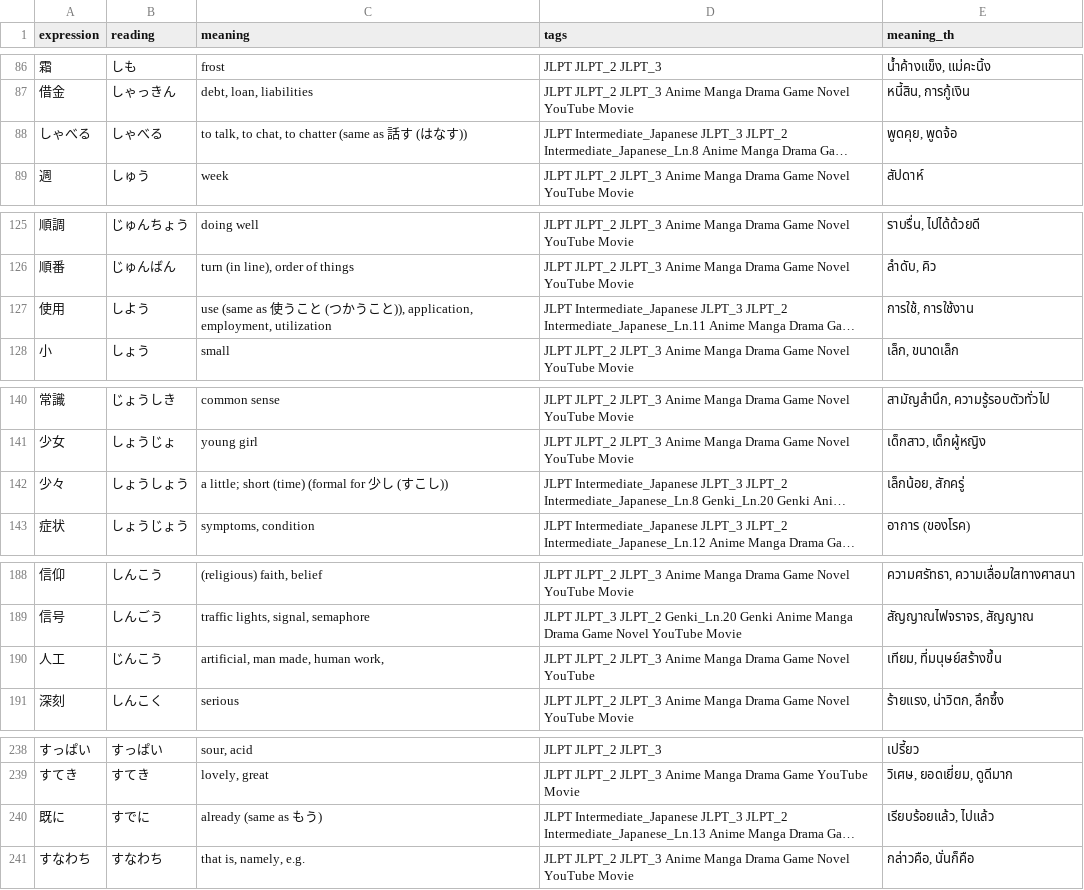
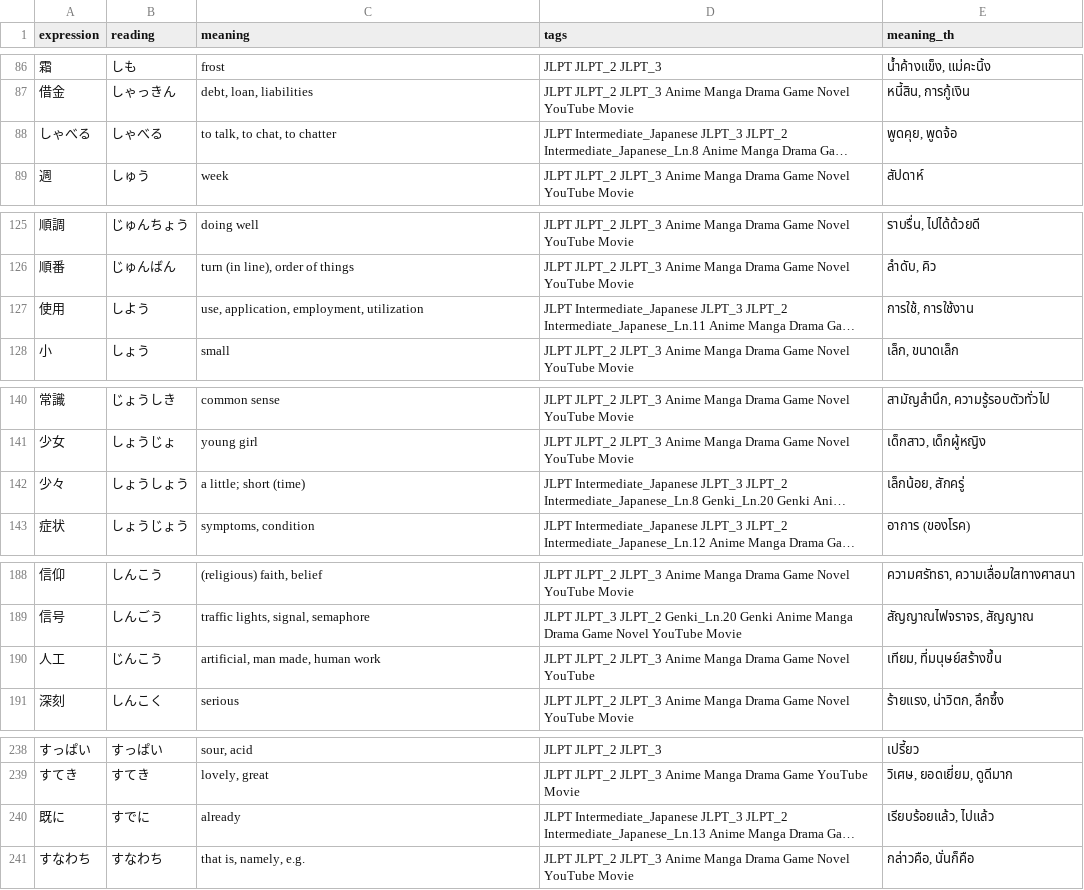
Before and after one commit to JetsadaJan/japanese_vocab, a CSV file: public/data/n3.csv, drawn as a sheet; only a part is shown, gaps mark what is left out; long unchanged cells end in …; the diff covers the shown part only; the diff names each change by its address in the sheet, - before the commit and + after, or states it on an @@ line.

```diff
--- a/public/data/n3.csv
+++ b/public/data/n3.csv
-C88 (meaning): to talk, to chat, to chatter (same as 話す (はなす))
+C88 (meaning): to talk, to chat, to chatter
-C127 (meaning): use (same as 使うこと (つかうこと)), application, employment,…
+C127 (meaning): use, application, employment,…
-C142 (meaning): a little; short (time) (formal for 少し (すこし))
+C142 (meaning): a little; short (time)
-C190 (meaning): artificial, man made, human work,
+C190 (meaning): artificial, man made, human work
-C240 (meaning): already (same as もう)
+C240 (meaning): already
```
Also changed, not shown: 15 edited cells elsewhere in this file, public/data/n1.csv, public/data/n2.csv, 3 other files.
